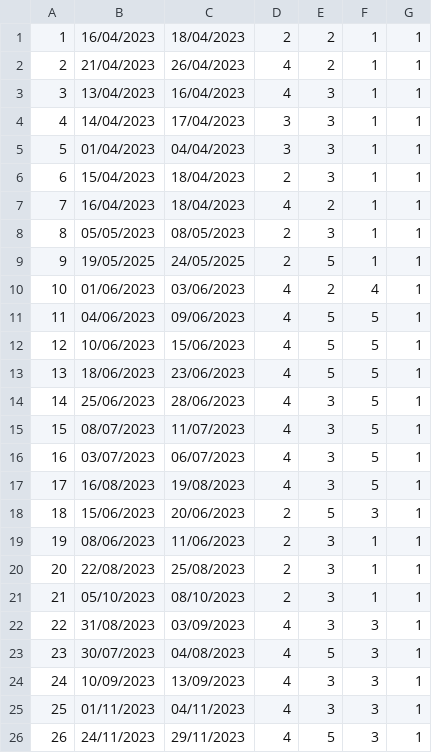
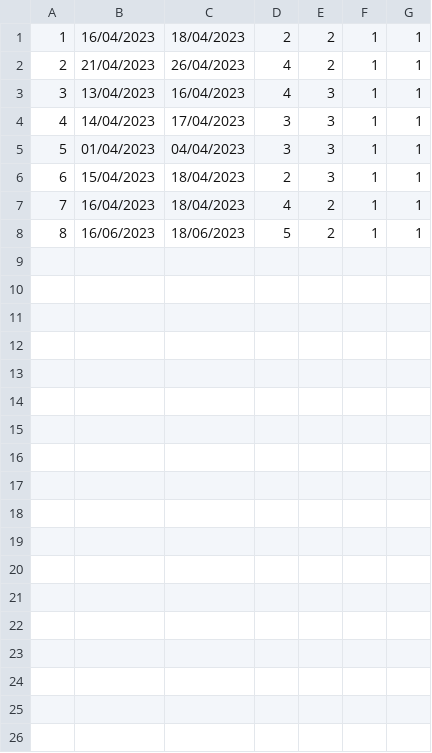
Before and after one commit to seli0001/SIMS-Projekat, a CSV file: SIMS/SIMS/Resources/Data/Reservations.csv, drawn as a sheet; removed rows and columns are numbered as before the commit, all else as after; the diff names each change by its address in the sheet, - before the commit and + after, or states it on an @@ line.

```diff
--- a/SIMS/SIMS/Resources/Data/Reservations.csv
+++ b/SIMS/SIMS/Resources/Data/Reservations.csv
-row 8: 8 | 05/05/2023 | 08/05/2023 | 2 | 3 | 1 | 1
-row 9: 9 | 19/05/2025 | 24/05/2025 | 2 | 5 | 1 | 1
@@ column A renumbered in row 8 @@
-B8: 01/06/2023
+B8: 16/06/2023
-C8: 03/06/2023
+C8: 18/06/2023
-D8: 4
+D8: 5
-F8: 4
+F8: 1
-row 11: 11 | 04/06/2023 | 09/06/2023 | 4 | 5 | 5 | 1
-row 12: 12 | 10/06/2023 | 15/06/2023 | 4 | 5 | 5 | 1
-row 13: 13 | 18/06/2023 | 23/06/2023 | 4 | 5 | 5 | 1
-row 14: 14 | 25/06/2023 | 28/06/2023 | 4 | 3 | 5 | 1
-row 15: 15 | 08/07/2023 | 11/07/2023 | 4 | 3 | 5 | 1
-row 16: 16 | 03/07/2023 | 06/07/2023 | 4 | 3 | 5 | 1
-row 17: 17 | 16/08/2023 | 19/08/2023 | 4 | 3 | 5 | 1
-row 18: 18 | 15/06/2023 | 20/06/2023 | 2 | 5 | 3 | 1
-row 19: 19 | 08/06/2023 | 11/06/2023 | 2 | 3 | 1 | 1
-row 20: 20 | 22/08/2023 | 25/08/2023 | 2 | 3 | 1 | 1
-row 21: 21 | 05/10/2023 | 08/10/2023 | 2 | 3 | 1 | 1
-row 22: 22 | 31/08/2023 | 03/09/2023 | 4 | 3 | 3 | 1
-row 23: 23 | 30/07/2023 | 04/08/2023 | 4 | 5 | 3 | 1
-row 24: 24 | 10/09/2023 | 13/09/2023 | 4 | 3 | 3 | 1
-row 25: 25 | 01/11/2023 | 04/11/2023 | 4 | 3 | 3 | 1
-row 26: 26 | 24/11/2023 | 29/11/2023 | 4 | 5 | 3 | 1
```
Also changed, not shown: SIMS/SIMS/Resources/Data/Accommodations.csv, 25 other files.
